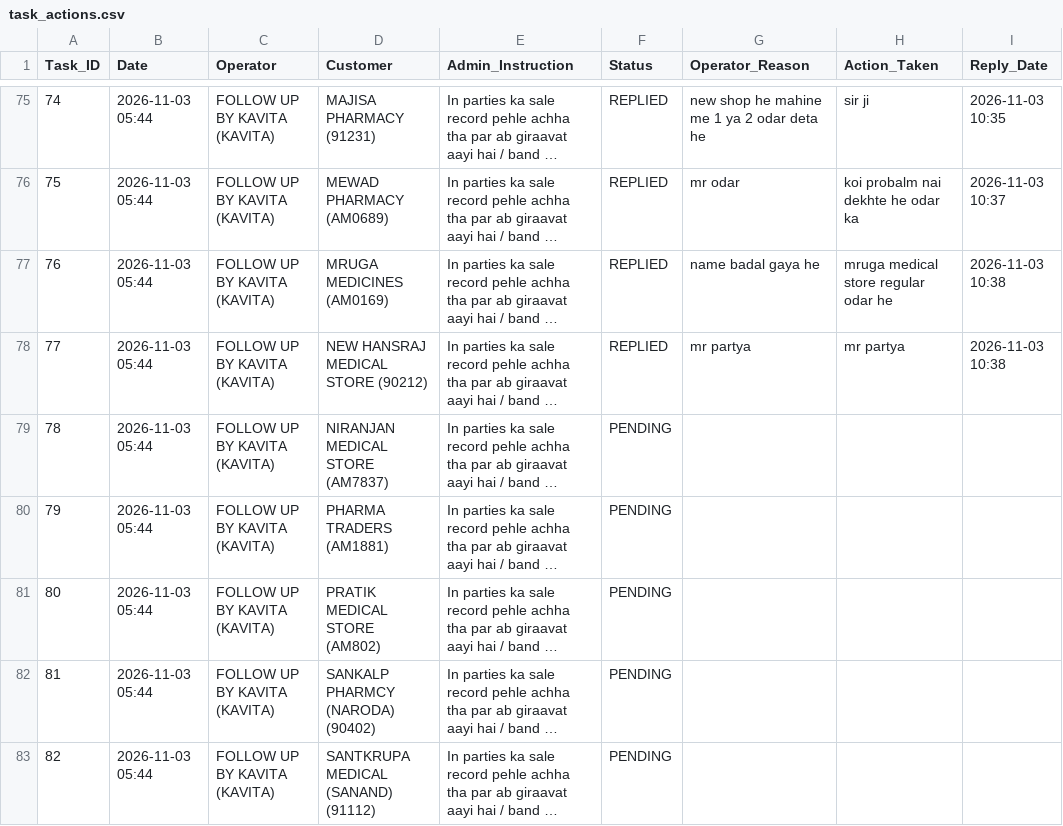
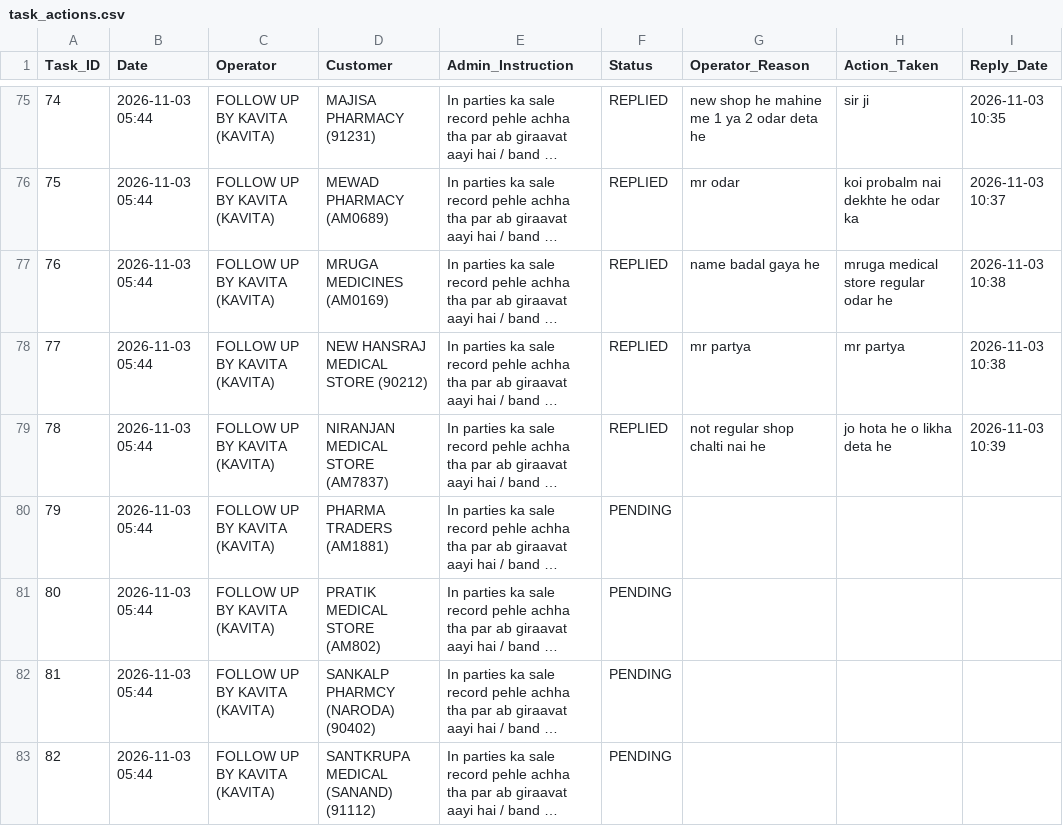
Before and after one commit to ravi26misra-a11y/sales-ai-app, a CSV file: task_actions.csv, drawn as a sheet; only a part is shown, gaps mark what is left out; long unchanged cells end in …; the diff names each change by its address in the sheet, - before the commit and + after, or states it on an @@ line.

Commit message:
Update task actions permanent sync

```diff
--- a/task_actions.csv
+++ b/task_actions.csv
-F79 (Status): PENDING
+F79 (Status): REPLIED
-G79 (Operator_Reason): (empty)
+G79 (Operator_Reason): not regular shop chalti nai he
-H79 (Action_Taken): (empty)
+H79 (Action_Taken): jo hota he o likha deta he
-I79 (Reply_Date): (empty)
+I79 (Reply_Date): 2026-11-03 10:39
```
